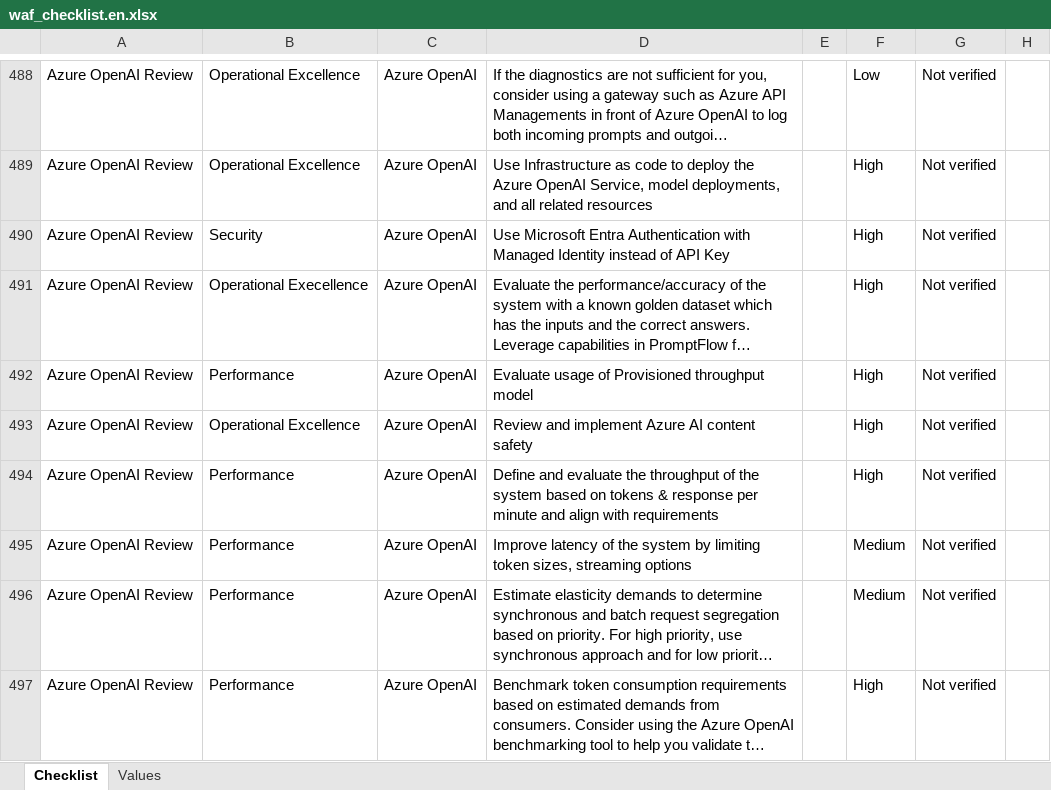
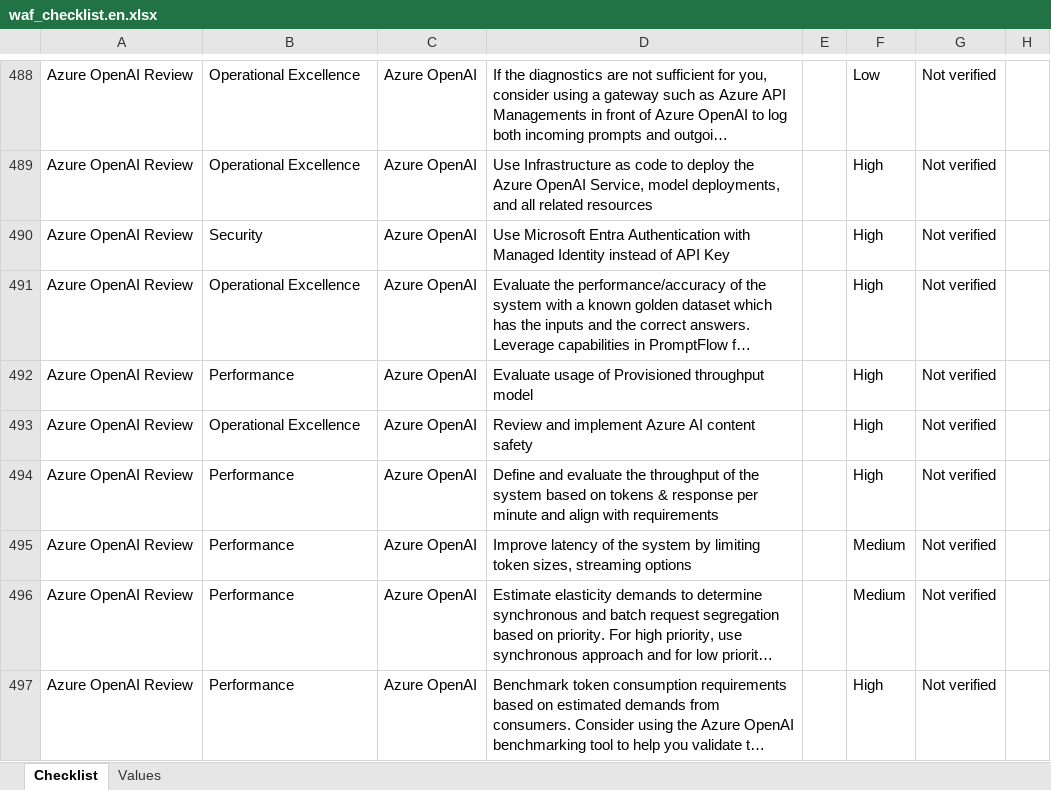
Before and after one commit to Azure/review-checklists, an Excel workbook: spreadsheet/macrofree/waf_checklist.en.xlsx, sheet Checklist, drawn as a sheet; only a part is shown, gaps mark what is left out; long unchanged cells end in …; values as stored, in another font and other column widths than the file's, no borders; conditional formats not drawn; the diff names each change by its address in the sheet, - before the commit and + after, or states it on an @@ line.

```diff
--- a/spreadsheet/macrofree/waf_checklist.en.xlsx (sheet Checklist)
+++ b/spreadsheet/macrofree/waf_checklist.en.xlsx (sheet Checklist)
-B491: Operational Execellence
+B491: Operational Excellence
```
Also changed, not shown: spreadsheet/macrofree/checklist.en.master.xlsx, spreadsheet/macrofree/waf_checklist.es.xlsx, 34 other files.
